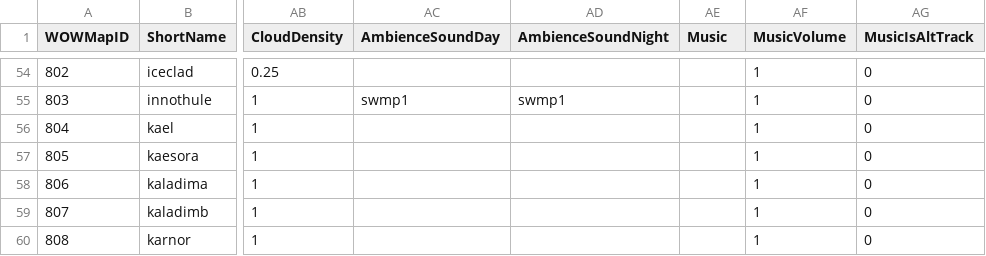
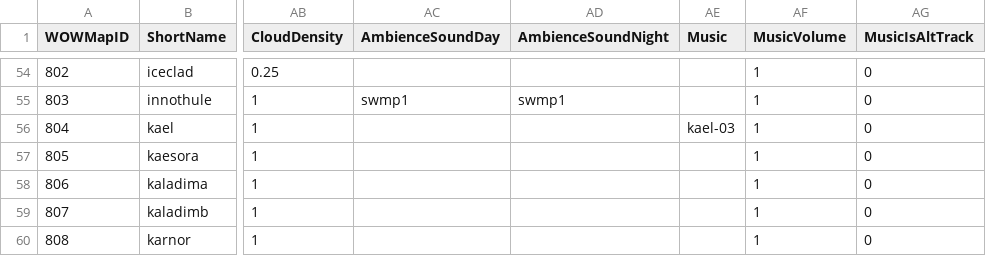
Before and after one commit to NathanHandley/EQWOWConverter, a CSV file: Assets/WorldData/ZoneProperties.csv, drawn as a sheet; only a part is shown, gaps mark what is left out; the diff names each change by its address in the sheet, - before the commit and + after, or states it on an @@ line.

```diff
--- a/Assets/WorldData/ZoneProperties.csv
+++ b/Assets/WorldData/ZoneProperties.csv
-AE56 (Music): (empty)
+AE56 (Music): kael-03
```
Also changed, not shown: Assets/WorldData/ZoneSubAreaBoxes.csv, Assets/WorldData/ZoneSubAreas.csv, 1 other file.
